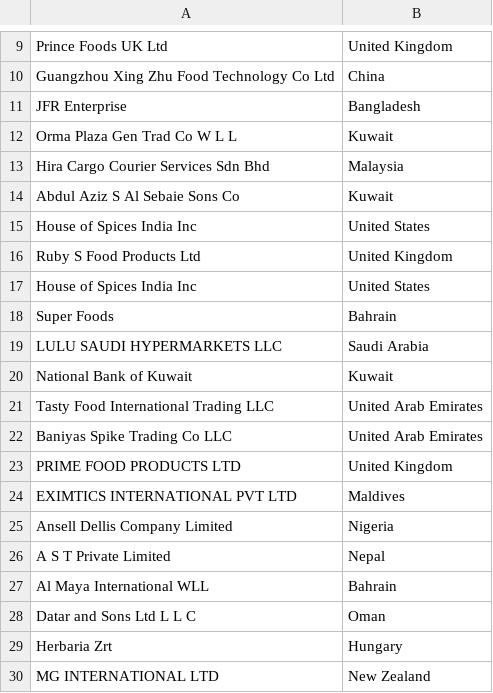
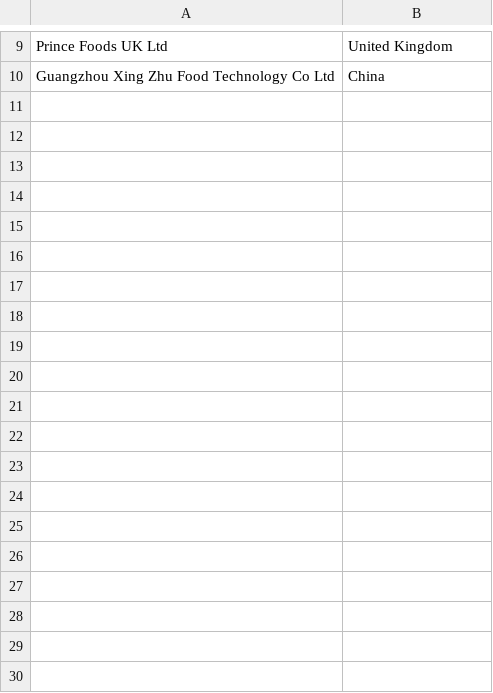
Before and after one commit to Pratibha65/scraper__code, a CSV file: Consignee.csv, drawn as a sheet; only a part is shown, gaps mark what is left out; the diff covers the shown part only.

```diff
--- a/Consignee.csv
+++ b/Consignee.csv
@@ -10,21 +10 @@ Prince Foods UK Ltd, United Kingdom
 Guangzhou Xing Zhu Food Technology Co Ltd,China
-JFR Enterprise, Bangladesh
-Orma Plaza Gen Trad Co W L L, Kuwait
-Hira Cargo Courier Services Sdn Bhd, Malaysia
-Abdul Aziz S Al Sebaie Sons Co, Kuwait
-House of Spices India Inc,United States
-Ruby S Food Products Ltd, United Kingdom
-House of Spices India Inc, United States
-Super Foods, Bahrain
-LULU SAUDI HYPERMARKETS LLC, Saudi Arabia
-National Bank of Kuwait, Kuwait
-Tasty Food International Trading LLC, United Arab Emirates
-Baniyas Spike Trading Co LLC, United Arab Emirates
-PRIME FOOD PRODUCTS LTD, United Kingdom
-EXIMTICS INTERNATIONAL PVT LTD, Maldives
-Ansell Dellis Company Limited, Nigeria
-A S T Private Limited, Nepal
-Al Maya International WLL, Bahrain
-Datar and Sons Ltd L L C, Oman
-Herbaria Zrt, Hungary
-MG INTERNATIONAL LTD, New Zealand
```
Also changed, not shown: 75 removed rows elsewhere in this file, 2 other files.
